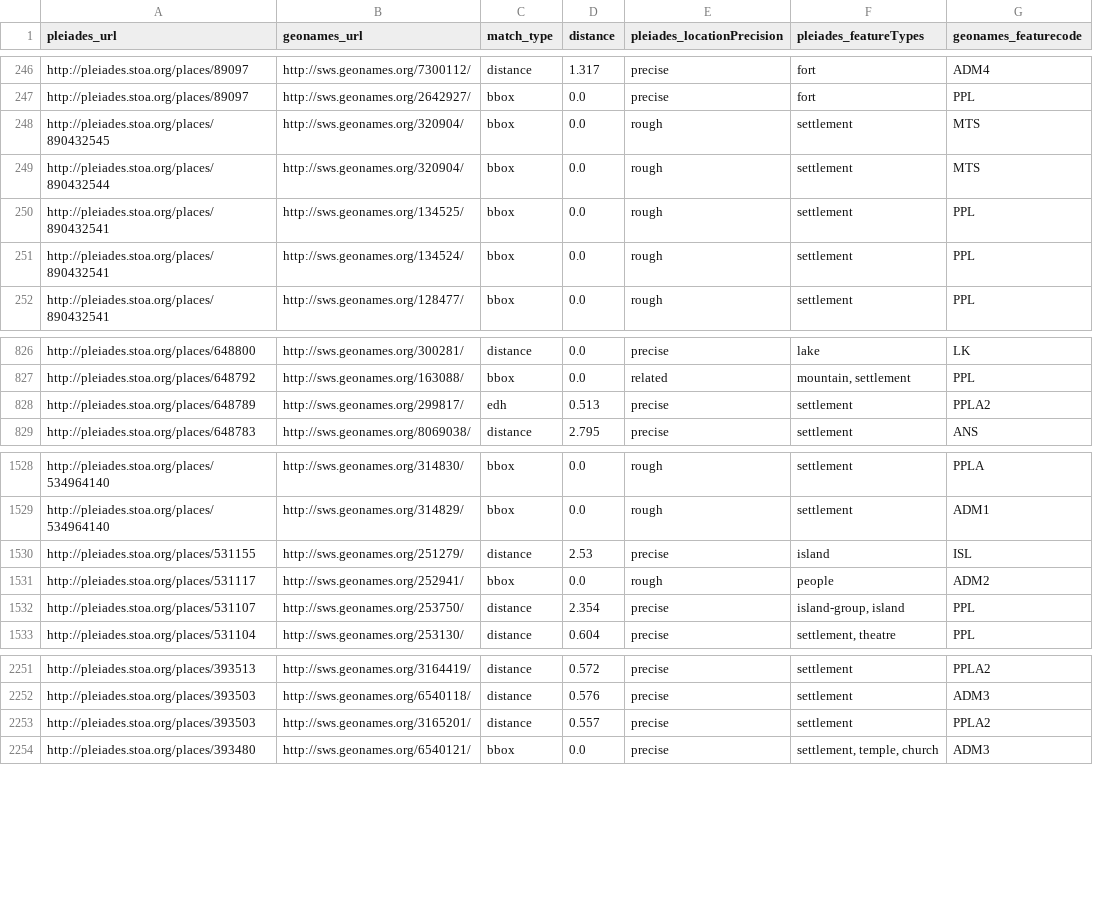
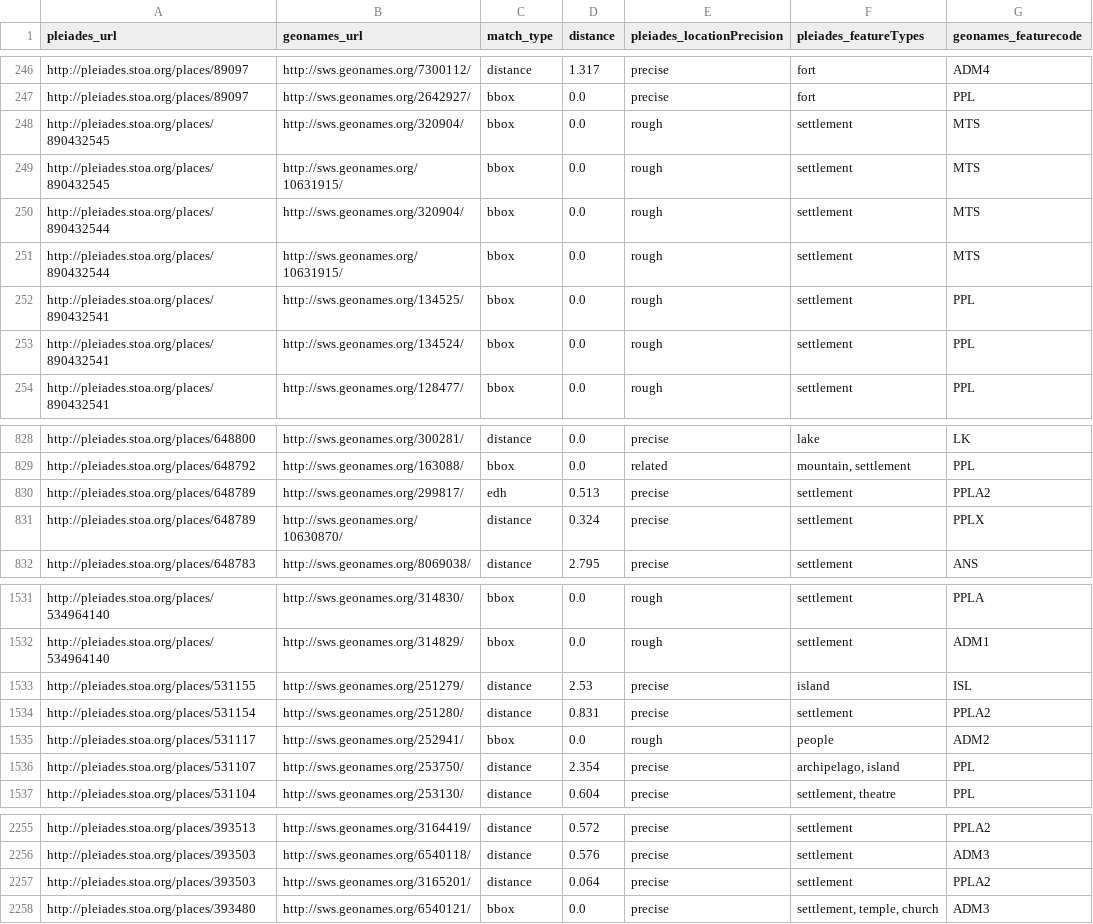
Before and after one commit to ryanfb/pleiades-plus, a CSV file: data/pleiades-plus.csv, drawn as a sheet; only a part is shown, gaps mark what is left out.

Commit message:
2015-09-09 pleiades-plus.csv update

```diff
--- a/data/pleiades-plus.csv
+++ b/data/pleiades-plus.csv
@@ -248,3 +248,5 @@ http://pleiades.stoa.org/places/89097,http://sws.geonames.org/2642927/,bbox,0.0,
 http://pleiades.stoa.org/places/890432545,http://sws.geonames.org/320904/,bbox,0.0,rough,"settlement",MTS
+http://pleiades.stoa.org/places/890432545,http://sws.geonames.org/10631915/,bbox,0.0,rough,"settlement",MTS
 http://pleiades.stoa.org/places/890432544,http://sws.geonames.org/320904/,bbox,0.0,rough,"settlement",MTS
+http://pleiades.stoa.org/places/890432544,http://sws.geonames.org/10631915/,bbox,0.0,rough,"settlement",MTS
 http://pleiades.stoa.org/places/890432541,http://sws.geonames.org/134525/,bbox,0.0,rough,"settlement",PPL
@@ -828,2 +830,3 @@ http://pleiades.stoa.org/places/648792,http://sws.geonames.org/163088/,bbox,0.0,
 http://pleiades.stoa.org/places/648789,http://sws.geonames.org/299817/,edh,0.513,precise,"settlement",PPLA2
+http://pleiades.stoa.org/places/648789,http://sws.geonames.org/10630870/,distance,0.324,precise,"settlement",PPLX
 http://pleiades.stoa.org/places/648783,http://sws.geonames.org/8069038/,distance,2.795,precise,"settlement",ANS
@@ -1530,4 +1533,5 @@ http://pleiades.stoa.org/places/534964140,http://sws.geonames.org/314829/,bbox,0
 http://pleiades.stoa.org/places/531155,http://sws.geonames.org/251279/,distance,2.53,precise,"island",ISL
+http://pleiades.stoa.org/places/531154,http://sws.geonames.org/251280/,distance,0.831,precise,"settlement",PPLA2
 http://pleiades.stoa.org/places/531117,http://sws.geonames.org/252941/,bbox,0.0,rough,"people",ADM2
-http://pleiades.stoa.org/places/531107,http://sws.geonames.org/253750/,distance,2.354,precise,"island-group, island",PPL
+http://pleiades.stoa.org/places/531107,http://sws.geonames.org/253750/,distance,2.354,precise,"archipelago, island",PPL
 http://pleiades.stoa.org/places/531104,http://sws.geonames.org/253130/,distance,0.604,precise,"settlement, theatre",PPL
@@ -2252,3 +2256,3 @@ http://pleiades.stoa.org/places/393513,http://sws.geonames.org/3164419/,distance
 http://pleiades.stoa.org/places/393503,http://sws.geonames.org/6540118/,distance,0.576,precise,"settlement",ADM3
-http://pleiades.stoa.org/places/393503,http://sws.geonames.org/3165201/,distance,0.557,precise,"settlement",PPLA2
+http://pleiades.stoa.org/places/393503,http://sws.geonames.org/3165201/,distance,0.064,precise,"settlement",PPLA2
 http://pleiades.stoa.org/places/393480,http://sws.geonames.org/6540121/,bbox,0.0,precise,"settlement, temple, church",ADM3
```
